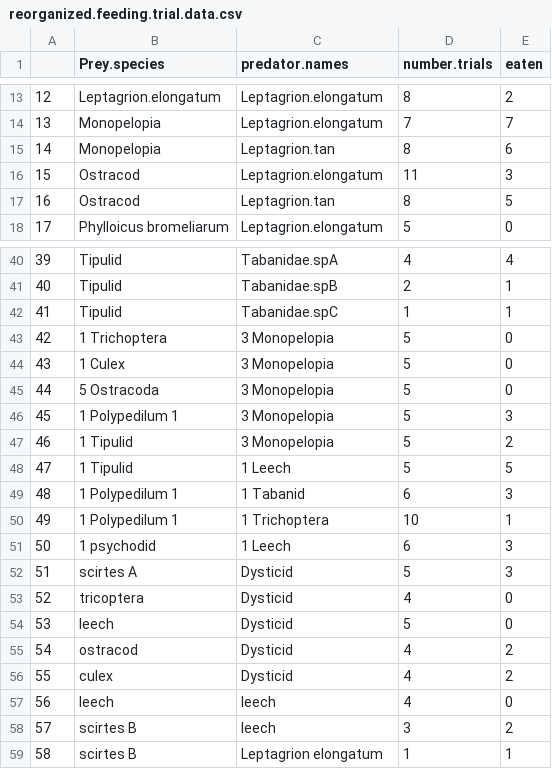
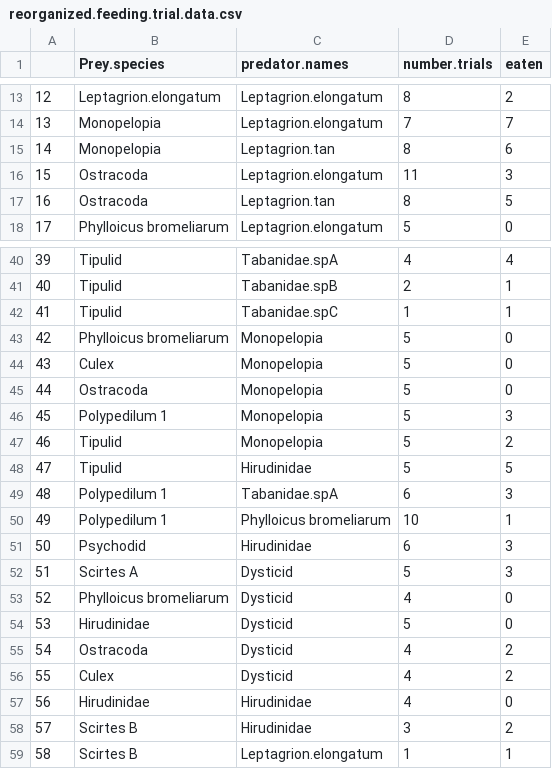
Before and after one commit to aammd/Predator_Phylogenetic_Diversity, a CSV file: data/reorganized_data/reorganized.feeding.trial.data.csv, drawn as a sheet; only a part is shown, gaps mark what is left out.

Commit message:
renamed data

```diff
--- a/data/reorganized_data/reorganized.feeding.trial.data.csv
+++ b/data/reorganized_data/reorganized.feeding.trial.data.csv
@@ -15,4 +15,4 @@
 "14","Monopelopia","Leptagrion.tan",8,6
-"15","Ostracod","Leptagrion.elongatum",11,3
-"16","Ostracod","Leptagrion.tan",8,5
+"15","Ostracoda","Leptagrion.elongatum",11,3
+"16","Ostracoda","Leptagrion.tan",8,5
 "17","Phylloicus bromeliarum","Leptagrion.elongatum",5,0
@@ -42,18 +42,18 @@
 "41","Tipulid","Tabanidae.spC",1,1
-"42","1 Trichoptera","3 Monopelopia",5,0
-"43","1 Culex","3 Monopelopia",5,0
-"44","5 Ostracoda","3 Monopelopia",5,0
-"45","1 Polypedilum 1","3 Monopelopia",5,3
-"46","1 Tipulid","3 Monopelopia",5,2
-"47","1 Tipulid","1 Leech ",5,5
-"48","1 Polypedilum 1","1 Tabanid",6,3
-"49","1 Polypedilum 1","1 Trichoptera",10,1
-"50","1 psychodid","1 Leech ",6,3
-"51","scirtes A","Dysticid",5,3
-"52","tricoptera","Dysticid",4,0
-"53","leech","Dysticid",5,0
-"54","ostracod","Dysticid",4,2
-"55","culex","Dysticid",4,2
-"56","leech","leech",4,0
-"57","scirtes B","leech",3,2
-"58","scirtes B","Leptagrion elongatum",1,1
+"42","Phylloicus bromeliarum","Monopelopia",5,0
+"43","Culex","Monopelopia",5,0
+"44","Ostracoda","Monopelopia",5,0
+"45","Polypedilum 1","Monopelopia",5,3
+"46","Tipulid","Monopelopia",5,2
+"47","Tipulid","Hirudinidae",5,5
+"48","Polypedilum 1","Tabanidae.spA",6,3
+"49","Polypedilum 1","Phylloicus bromeliarum",10,1
+"50","Psychodid","Hirudinidae",6,3
+"51","Scirtes A","Dysticid",5,3
+"52","Phylloicus bromeliarum","Dysticid",4,0
+"53","Hirudinidae","Dysticid",5,0
+"54","Ostracoda","Dysticid",4,2
+"55","Culex","Dysticid",4,2
+"56","Hirudinidae","Hirudinidae",4,0
+"57","Scirtes B","Hirudinidae",3,2
+"58","Scirtes B","Leptagrion.elongatum",1,1
```
